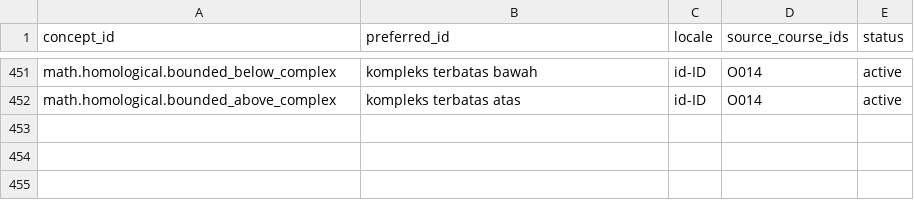
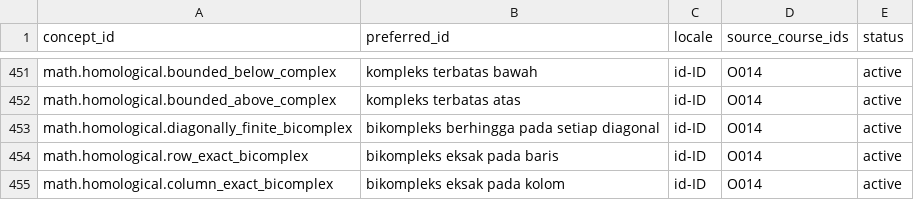
Before and after one commit to KokunoYumeto/metode-aljabar-jilid-2-id, a CSV file: backend/terms.csv, drawn as a sheet; only a part is shown, gaps mark what is left out.

```diff
--- a/backend/terms.csv
+++ b/backend/terms.csv
@@ -452 +452,4 @@ math.homological.bounded_below_complex,kompleks terbatas bawah,id-ID,O014,active
 math.homological.bounded_above_complex,kompleks terbatas atas,id-ID,O014,active
+math.homological.diagonally_finite_bicomplex,bikompleks berhingga pada setiap diagonal,id-ID,O014,active
+math.homological.row_exact_bicomplex,bikompleks eksak pada baris,id-ID,O014,active
+math.homological.column_exact_bicomplex,bikompleks eksak pada kolom,id-ID,O014,active
```
Also changed, not shown: MANIFEST.csv, provenance/SOURCE_CORRECTIONS.csv, 16 other files.
